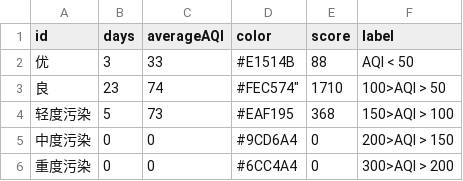
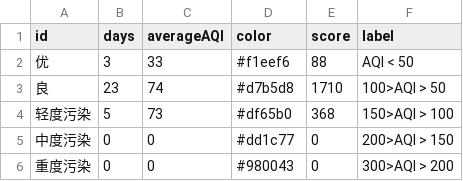
Before and after one commit to The-only/visualization, a CSV file: mock/first/data/guangzhou_meigui.csv, drawn as a sheet.

```diff
--- a/mock/first/data/guangzhou_meigui.csv
+++ b/mock/first/data/guangzhou_meigui.csv
@@ -1,6 +1,6 @@
 "id","days","averageAQI","color","score","label"
-"优",3,33,"#E1514B",88,"AQI < 50"
-"良",23,74,#FEC574",1710,"100>AQI > 50"
-"轻度污染",5,73,"#EAF195",368,"150>AQI > 100"
-"中度污染",0,0,"#9CD6A4",0,"200>AQI > 150"
-"重度污染",0,0,"#6CC4A4",0,"300>AQI > 200"
+"优",3,33,"#f1eef6",88,"AQI < 50"
+"良",23,74,"#d7b5d8",1710,"100>AQI > 50"
+"轻度污染",5,73,"#df65b0",368,"150>AQI > 100"
+"中度污染",0,0,"#dd1c77",0,"200>AQI > 150"
+"重度污染",0,0,"#980043",0,"300>AQI > 200"
```
Also changed, not shown: mock/first/data/shanghai_meigui.csv, 16 other files.
